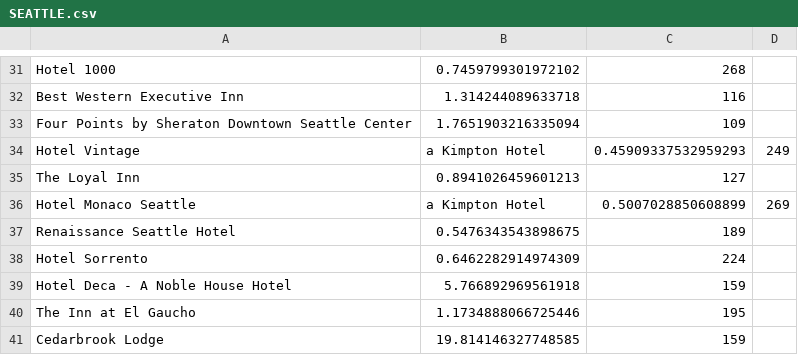
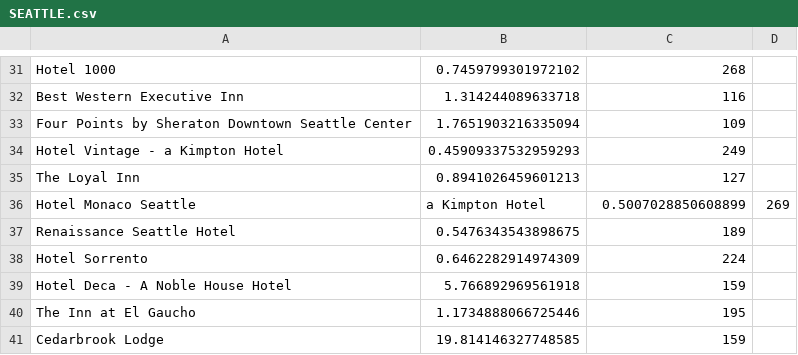
Before and after one commit to KorosecN13/Potovanje, a CSV file: SEATTLE.csv, drawn as a sheet; only a part is shown, gaps mark what is left out.

Commit message:
popravek

```diff
--- a/SEATTLE.csv
+++ b/SEATTLE.csv
@@ -33,3 +33,3 @@ Best Western Executive Inn,1.314244089633718,116
 Four Points by Sheraton Downtown Seattle Center,1.7651903216335094,109
-Hotel Vintage, a Kimpton Hotel,0.45909337532959293,249
+Hotel Vintage - a Kimpton Hotel,0.45909337532959293,249
 The Loyal Inn,0.8941026459601213,127
```
